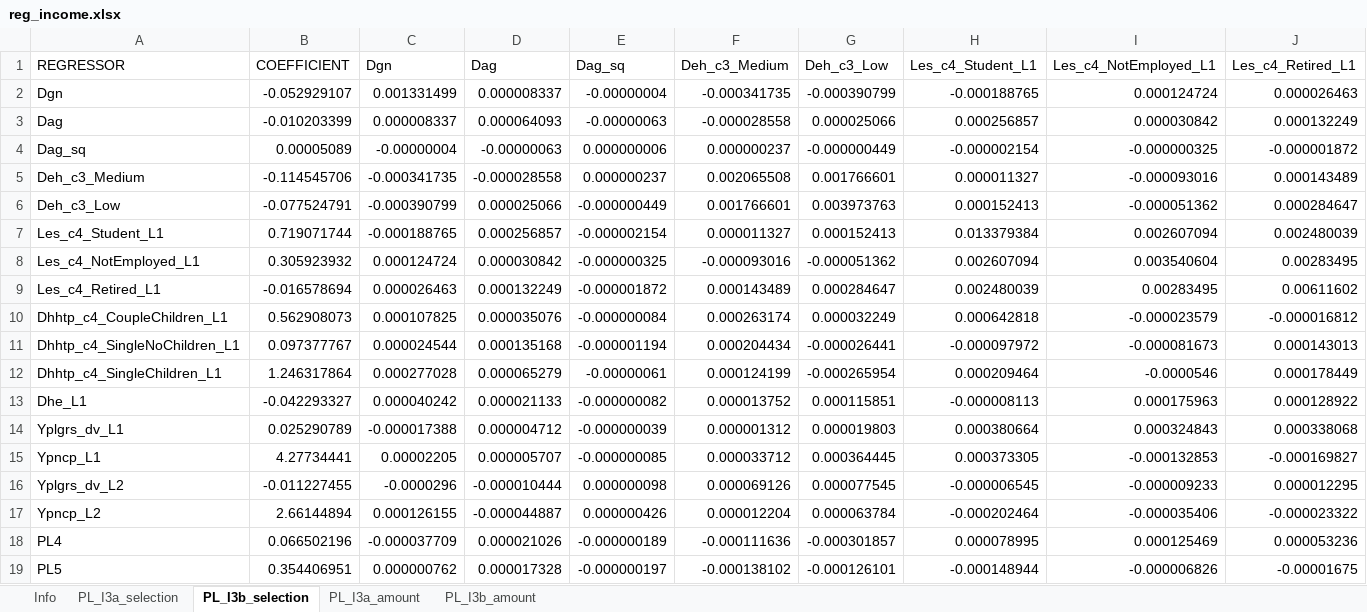
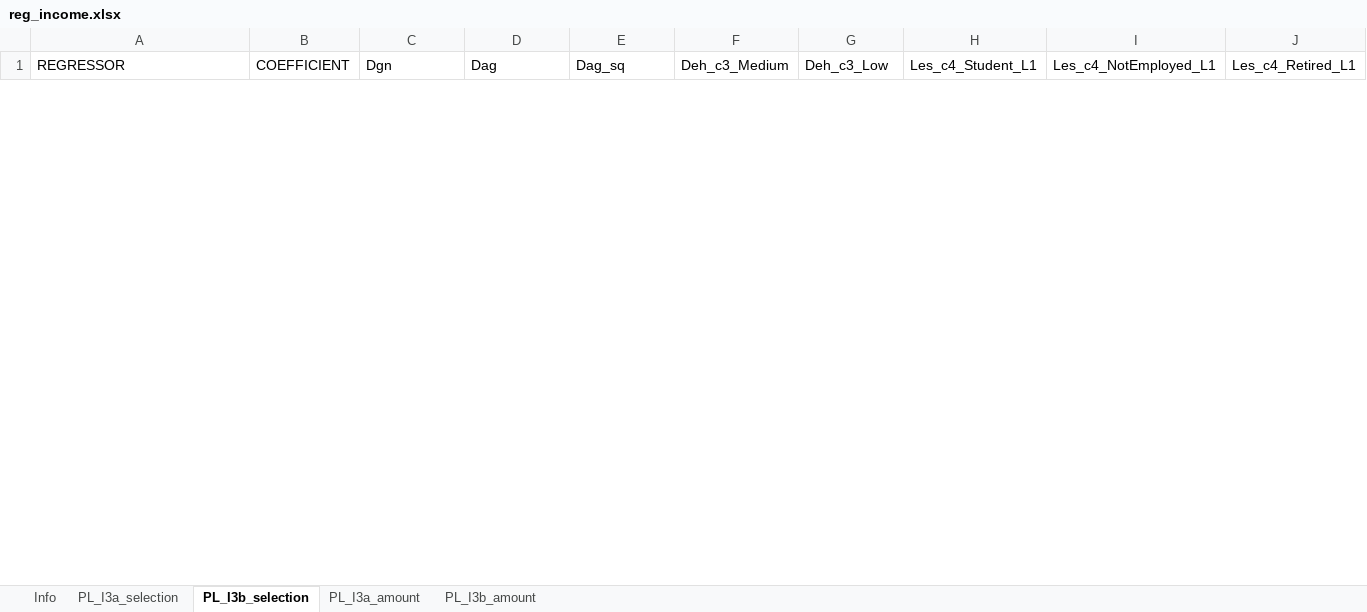
Before and after one commit to brzezinski666/SimPaths, an Excel workbook: input/reg_income.xlsx, sheet PL_I3b_selection, drawn as a sheet; only a part is shown; values as stored, in another font and other column widths than the file's, no borders; removed rows and columns are numbered as before the commit, all else as after; rows hold the shown columns only; the diff covers the shown part only; the diff names each change by its address in the sheet, - before the commit and + after, or states it on an @@ line.

```diff
--- a/input/reg_income.xlsx (sheet PL_I3b_selection)
+++ b/input/reg_income.xlsx (sheet PL_I3b_selection)
-row 2: Dgn | -0.052929107 | 0.001331499 | 0.000008337 | -0.00000004 | -0.000341735 | -0.000390799 | -0.000188765 | 0.000124724 | 0.000026463
-row 3: Dag | -0.010203399 | 0.000008337 | 0.000064093 | -0.00000063 | -0.000028558 | 0.000025066 | 0.000256857 | 0.000030842 | 0.000132249
-row 4: Dag_sq | 0.00005089 | -0.00000004 | -0.00000063 | 0.000000006 | 0.000000237 | -0.000000449 | -0.000002154 | -0.000000325 | -0.000001872
-row 5: Deh_c3_Medium | -0.114545706 | -0.000341735 | -0.000028558 | 0.000000237 | 0.002065508 | 0.001766601 | 0.000011327 | -0.000093016 | 0.000143489
-row 6: Deh_c3_Low | -0.077524791 | -0.000390799 | 0.000025066 | -0.000000449 | 0.001766601 | 0.003973763 | 0.000152413 | -0.000051362 | 0.000284647
-row 7: Les_c4_Student_L1 | 0.719071744 | -0.000188765 | 0.000256857 | -0.000002154 | 0.000011327 | 0.000152413 | 0.013379384 | 0.002607094 | 0.002480039
-row 8: Les_c4_NotEmployed_L1 | 0.305923932 | 0.000124724 | 0.000030842 | -0.000000325 | -0.000093016 | -0.000051362 | 0.002607094 | 0.003540604 | 0.00283495
-row 9: Les_c4_Retired_L1 | -0.016578694 | 0.000026463 | 0.000132249 | -0.000001872 | 0.000143489 | 0.000284647 | 0.002480039 | 0.00283495 | 0.00611602
-row 10: Dhhtp_c4_CoupleChildren_L1 | 0.562908073 | 0.000107825 | 0.000035076 | -0.000000084 | 0.000263174 | 0.000032249 | 0.000642818 | -0.000023579 | -0.000016812
-row 11: Dhhtp_c4_SingleNoChildren_L1 | 0.097377767 | 0.000024544 | 0.000135168 | -0.000001194 | 0.000204434 | -0.000026441 | -0.000097972 | -0.000081673 | 0.000143013
-row 12: Dhhtp_c4_SingleChildren_L1 | 1.246317864 | 0.000277028 | 0.000065279 | -0.00000061 | 0.000124199 | -0.000265954 | 0.000209464 | -0.0000546 | 0.000178449
-row 13: Dhe_L1 | -0.042293327 | 0.000040242 | 0.000021133 | -0.000000082 | 0.000013752 | 0.000115851 | -0.000008113 | 0.000175963 | 0.000128922
-row 14: Yplgrs_dv_L1 | 0.025290789 | -0.000017388 | 0.000004712 | -0.000000039 | 0.000001312 | 0.000019803 | 0.000380664 | 0.000324843 | 0.000338068
-row 15: Ypncp_L1 | 4.27734441 | 0.00002205 | 0.000005707 | -0.000000085 | 0.000033712 | 0.000364445 | 0.000373305 | -0.000132853 | -0.000169827
-row 16: Yplgrs_dv_L2 | -0.011227455 | -0.0000296 | -0.000010444 | 0.000000098 | 0.000069126 | 0.000077545 | -0.000006545 | -0.000009233 | 0.000012295
-row 17: Ypncp_L2 | 2.66144894 | 0.000126155 | -0.000044887 | 0.000000426 | 0.000012204 | 0.000063784 | -0.000202464 | -0.000035406 | -0.000023322
-row 18: PL4 | 0.066502196 | -0.000037709 | 0.000021026 | -0.000000189 | -0.000111636 | -0.000301857 | 0.000078995 | 0.000125469 | 0.000053236
-row 19: PL5 | 0.354406951 | 0.000000762 | 0.000017328 | -0.000000197 | -0.000138102 | -0.000126101 | -0.000148944 | -0.000006826 | -0.00001675
```
Also changed, not shown: 24 added rows and 6 removed rows elsewhere in this sheet, sheet PL_I3b_amount, sheet PL_I3a_amount, sheet PL_I3a_selection, input/reg_education.xlsx, input/reg_health.xlsx, 8 other files.
